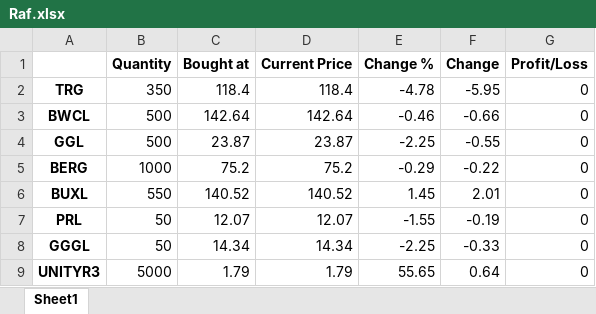
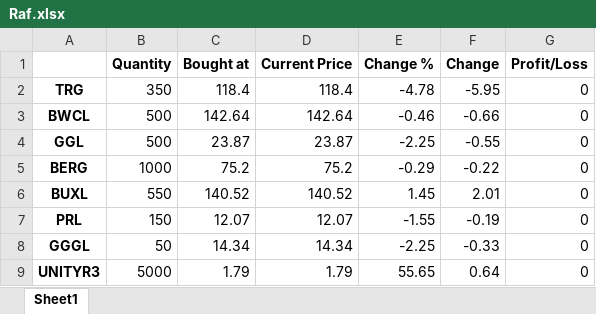
Before and after one commit to RafHey/Pak-Stock-Market, an Excel workbook: Users/Raf.xlsx, sheet Sheet1, drawn as a sheet; values as stored, in another font and other column widths than the file's, no borders; the diff names each change by its address in the sheet, - before the commit and + after, or states it on an @@ line.

Commit message:
Lists in lists in lists ugh

```diff
--- a/Users/Raf.xlsx (sheet Sheet1)
+++ b/Users/Raf.xlsx (sheet Sheet1)
-B7 (Quantity): 50
+B7 (Quantity): 150
```
Also changed, not shown: 5 other files.
